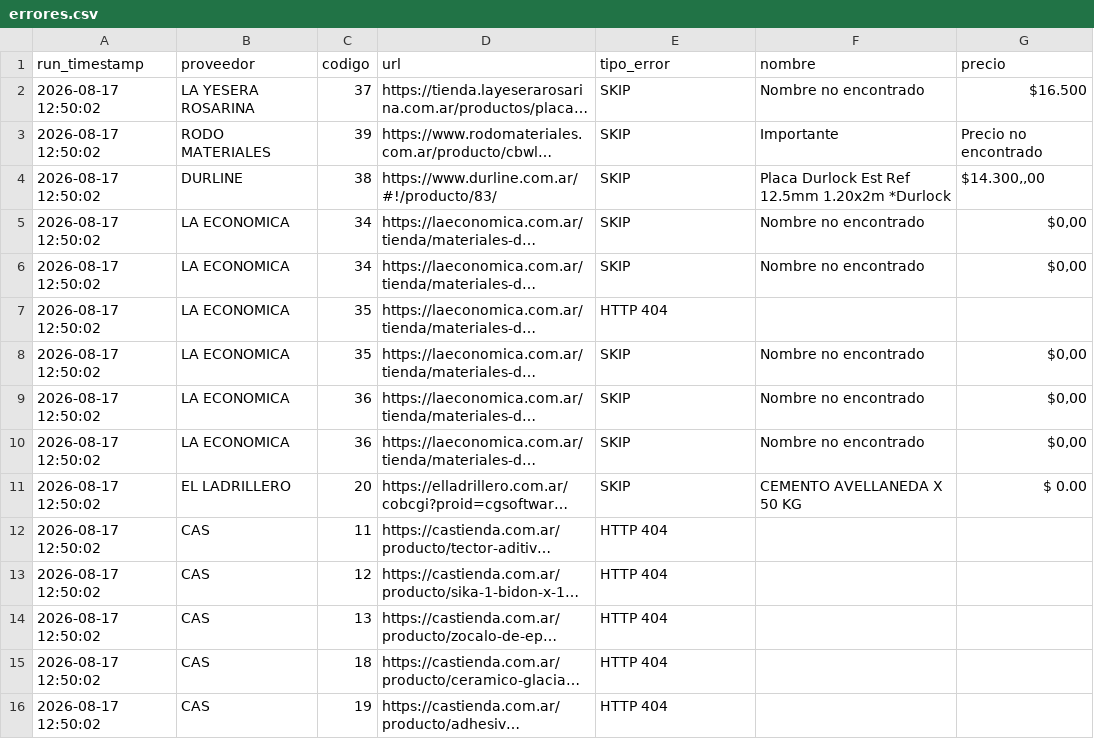
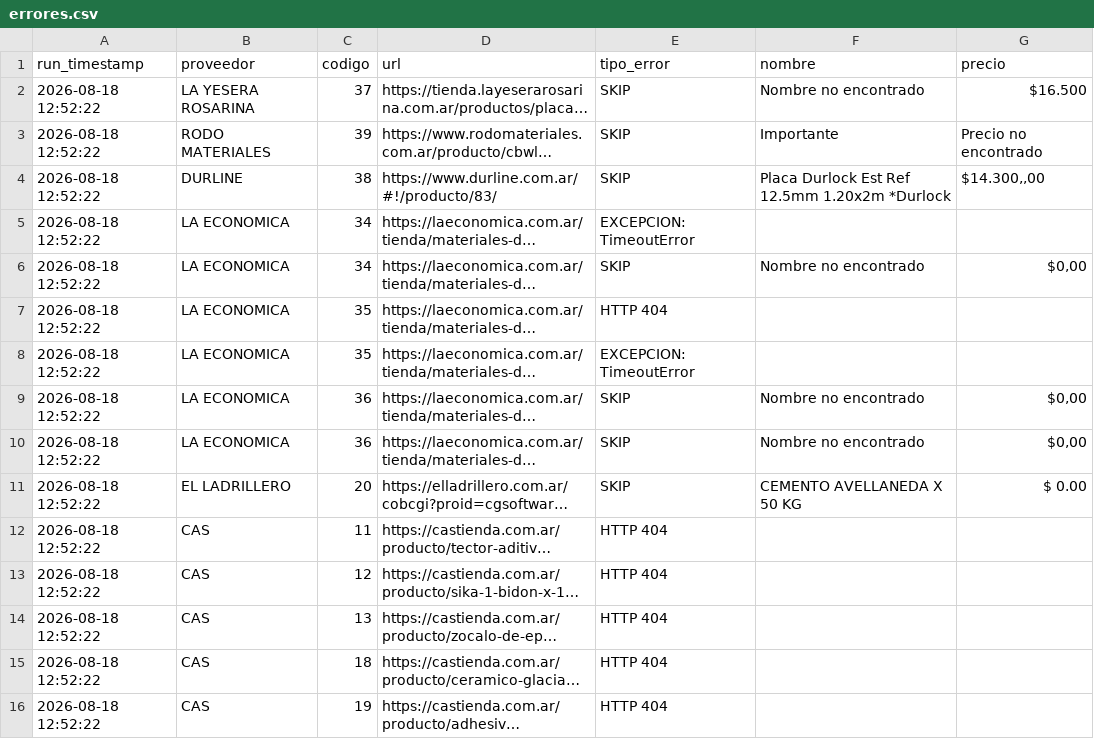
Before and after one commit to valentnluc/price_scrapper, a CSV file: errores.csv, drawn as a sheet; long unchanged cells end in …; the diff names each change by its address in the sheet, - before the commit and + after, or states it on an @@ line.

```diff
--- a/errores.csv
+++ b/errores.csv
-A2:A16 (run_timestamp): 2026-08-17 12:50:02
+A2:A16 (run_timestamp): 2026-08-18 12:52:22
-E5 (tipo_error): SKIP
+E5 (tipo_error): EXCEPCION: TimeoutError
-F5 (nombre): Nombre no encontrado
+F5 (nombre): (empty)
-G5 (precio): $0,00
+G5 (precio): (empty)
-E8 (tipo_error): SKIP
+E8 (tipo_error): EXCEPCION: TimeoutError
-F8 (nombre): Nombre no encontrado
+F8 (nombre): (empty)
-G8 (precio): $0,00
+G8 (precio): (empty)
```
Also changed, not shown: url_status.csv.
